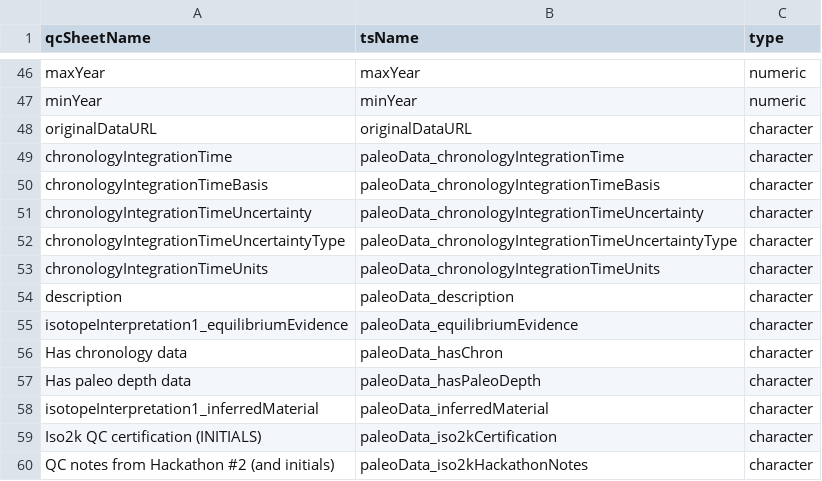
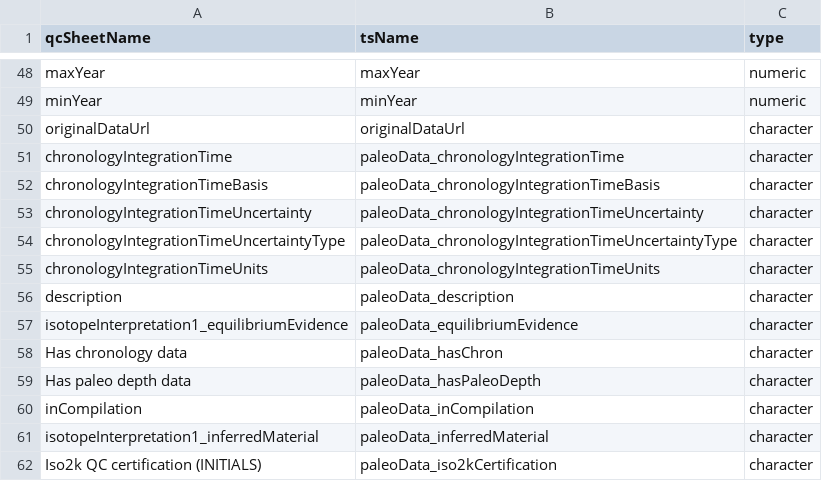
Before and after one commit to nickmckay/lipdverseR, a CSV file: convo.csv, drawn as a sheet; only a part is shown, gaps mark what is left out; the shorter side is filled out with more unchanged rows; the diff covers the shown part only.

```diff
--- a/convo.csv
+++ b/convo.csv
@@ -47,3 +49,3 @@ maxYear,maxYear,numeric
 minYear,minYear,numeric
-originalDataURL,originalDataURL,character
+originalDataUrl,originalDataUrl,character
 chronologyIntegrationTime,paleoData_chronologyIntegrationTime,character
@@ -57,2 +59,3 @@ Has chronology data,paleoData_hasChron,character
 Has paleo depth data,paleoData_hasPaleoDepth,character
+inCompilation,paleoData_inCompilation,character
 isotopeInterpretation1_inferredMaterial,paleoData_inferredMaterial,character
```
Also changed, not shown: 1 removed row, 6 moved rows and 8 edited cells elsewhere in this file, 13 other files.
